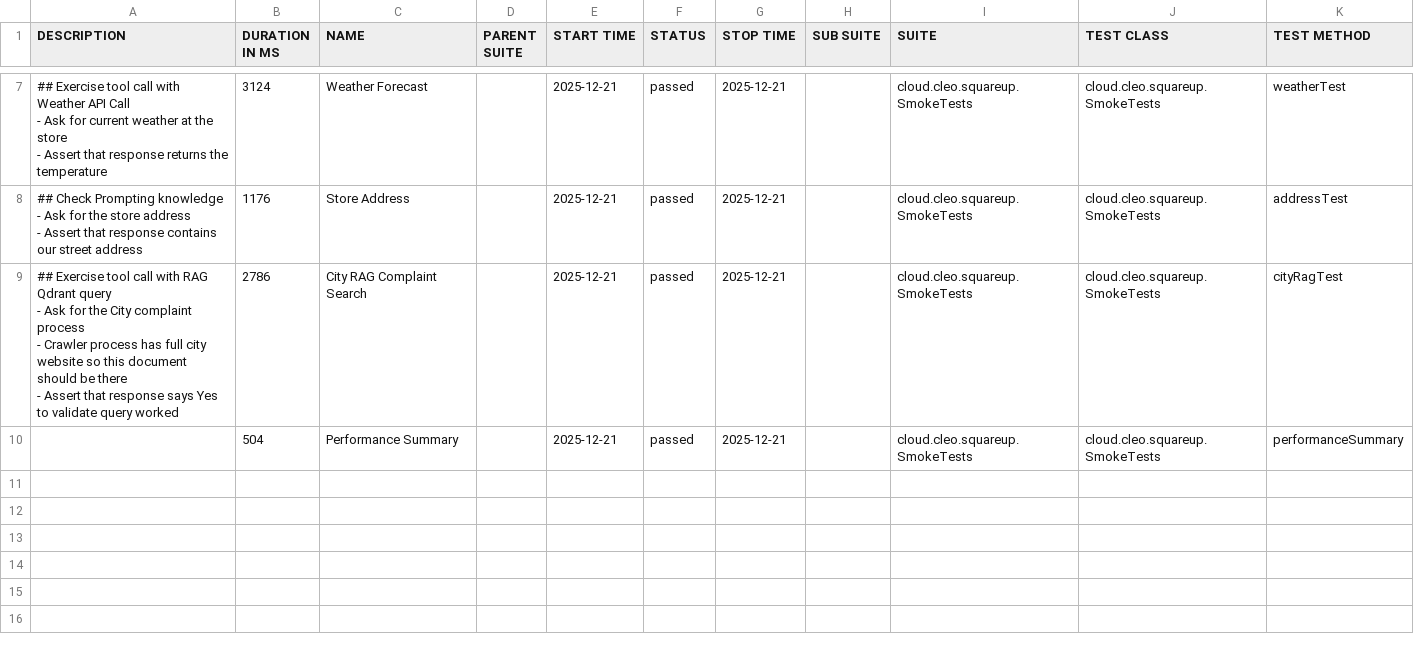
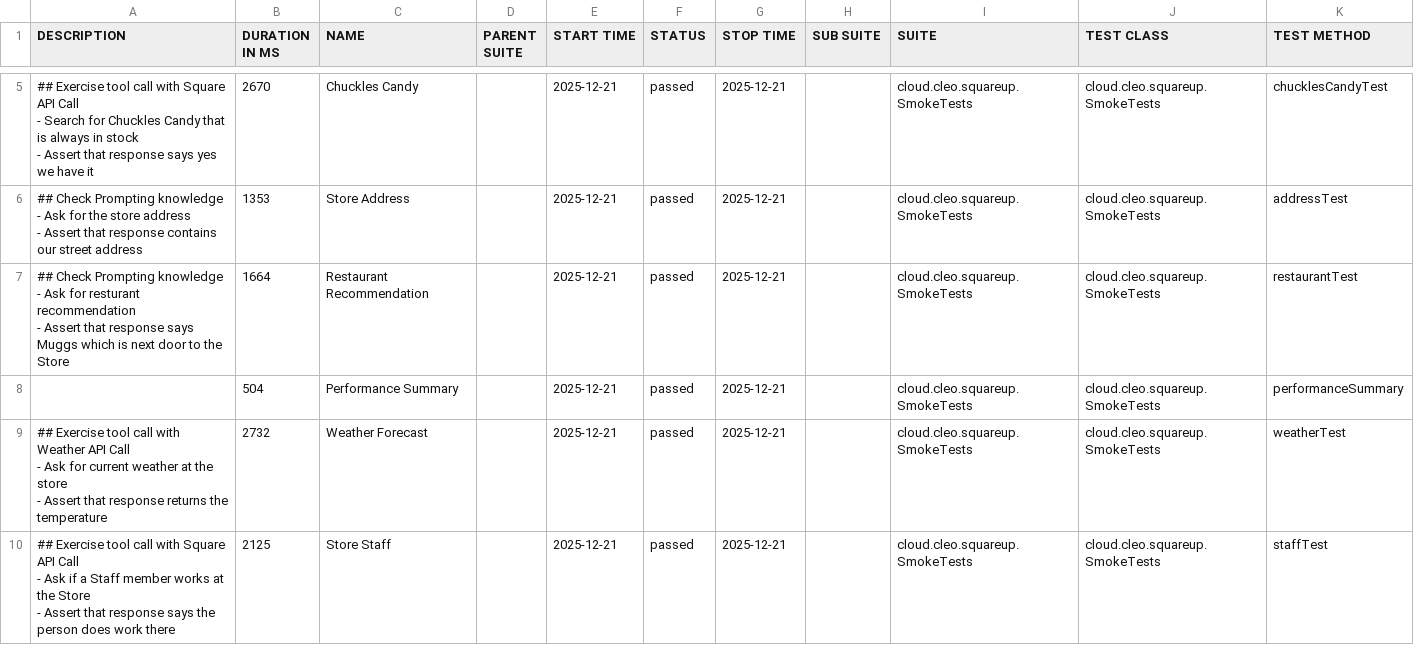
Before and after one commit to docwho2/java-squareup-spring-ai-ivr, a CSV file: us.amazon.nova-2-lite-v1_0/SmokeTests/data/suites.csv, drawn as a sheet; only a part is shown, gaps mark what is left out; the diff covers the shown part only.

```diff
--- a/us.amazon.nova-2-lite-v1_0/SmokeTests/data/suites.csv
+++ b/us.amazon.nova-2-lite-v1_0/SmokeTests/data/suites.csv
@@ -23,14 +16,21 @@
-"## Exercise tool call with Weather API Call
-- Ask for current weather at the store
-- Assert that response returns the temperature
-","3124","Weather Forecast","","2025-12-21","passed","2025-12-21","","cloud.cleo.squareup.SmokeTests","cloud.cleo.squareup.SmokeTests","weatherTest"
-"## Check Prompting knowledge
-- Ask for the store address
-- Assert that response contains our street address
-","1176","Store Address","","2025-12-21","passed","2025-12-21","","cloud.cleo.squareup.SmokeTests","cloud.cleo.squareup.SmokeTests","addressTest"
-"## Exercise tool call with RAG Qdrant query
-- Ask for the City complaint process
-  - Crawler process has full city website so this document should be there
-- Assert that response says Yes to validate query worked
-","2786","City RAG Complaint Search","","2025-12-21","passed","2025-12-21","","cloud.cleo.squareup.SmokeTests","cloud.cleo.squareup.SmokeTests","cityRagTest"
+"## Exercise tool call with Square API Call
+- Search for Chuckles Candy that is always in stock
+- Assert that response says yes we have it
+","2670","Chuckles Candy","","2025-12-21","passed","2025-12-21","","cloud.cleo.squareup.SmokeTests","cloud.cleo.squareup.SmokeTests","chucklesCandyTest"
+"## Check Prompting knowledge
+- Ask for the store address
+- Assert that response contains our street address
+","1353","Store Address","","2025-12-21","passed","2025-12-21","","cloud.cleo.squareup.SmokeTests","cloud.cleo.squareup.SmokeTests","addressTest"
+"## Check Prompting knowledge
+- Ask for resturant recommendation
+- Assert that response says Muggs which is next door to the Store
+","1664","Restaurant Recommendation","","2025-12-21","passed","2025-12-21","","cloud.cleo.squareup.SmokeTests","cloud.cleo.squareup.SmokeTests","restaurantTest"
 "","504","Performance Summary","","2025-12-21","passed","2025-12-21","","cloud.cleo.squareup.SmokeTests","cloud.cleo.squareup.SmokeTests","performanceSummary"
+"## Exercise tool call with Weather API Call
+- Ask for current weather at the store
+- Assert that response returns the temperature
+","2732","Weather Forecast","","2025-12-21","passed","2025-12-21","","cloud.cleo.squareup.SmokeTests","cloud.cleo.squareup.SmokeTests","weatherTest"
+"## Exercise tool call with Square API Call
+- Ask if a Staff member works at the Store
+- Assert that response says the person does work there
+","2125","Store Staff","","2025-12-21","passed","2025-12-21","","cloud.cleo.squareup.SmokeTests","cloud.cleo.squareup.SmokeTests","staffTest"
```
Also changed, not shown: 2 removed rows and 6 edited cells elsewhere in this file, us.amazon.nova-2-lite-v1_0/SmokeTests/data/behaviors.csv, 44 other files.
